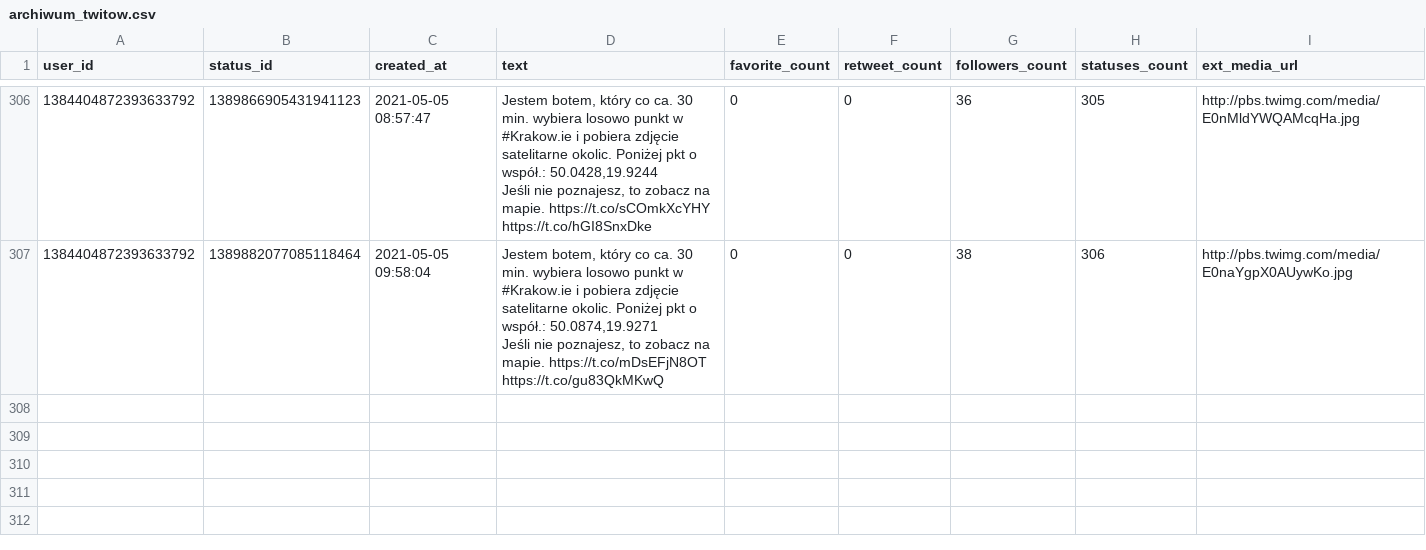
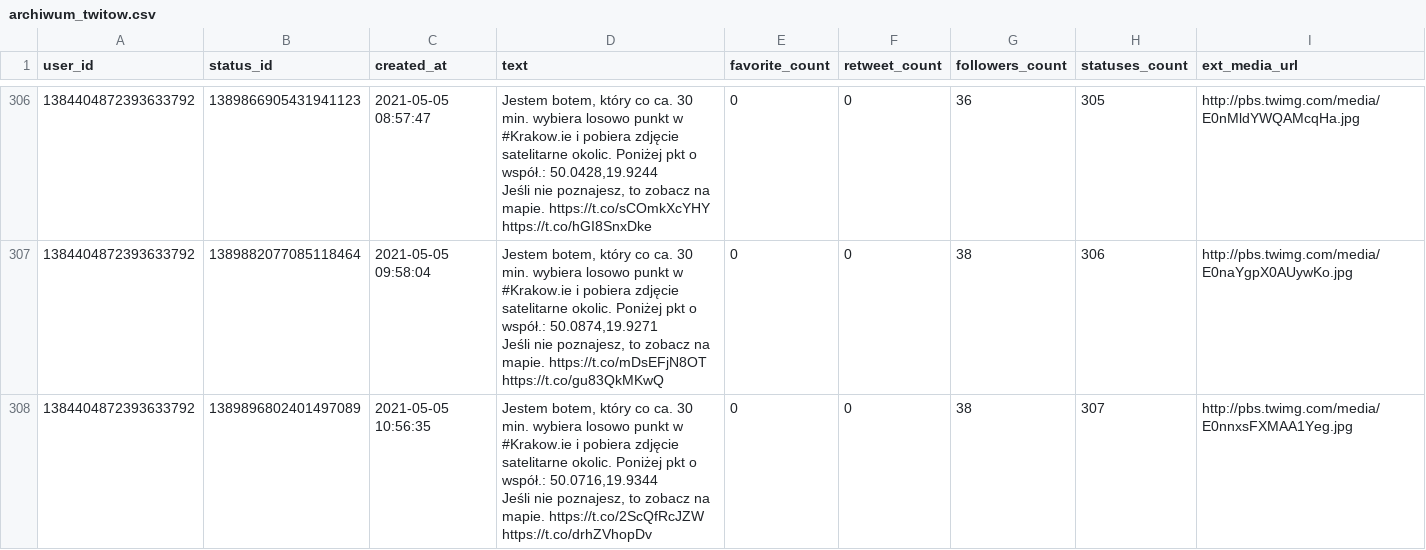
Before and after one commit to sms1962/BotKrakow, a CSV file: data/archiwum_twitow.csv, drawn as a sheet; only a part is shown, gaps mark what is left out; ↵ is a line break in a cell; the diff names each change by its address in the sheet, - before the commit and + after, or states it on an @@ line.

Commit message:
Zapisanie nowych twitow

```diff
--- a/data/archiwum_twitow.csv
+++ b/data/archiwum_twitow.csv
+row 308: 1384404872393633792 | 1389896802401497089 | 2021-05-05 10:56:35 | Jestem botem, który co ca. 30 min. wybiera losowo punkt w #Krakow.ie i pobiera zdjęcie satelitarne okolic. Poniżej pkt o współ.: 50.0716,19.9344 ↵ Jeśli nie poznajesz, to zobacz na mapie. https://t.co/2ScQfRcJZW https://t.co/drhZVhopDv | 0 | 0 | 38 | 307 | http://pbs.twimg.com/media/E0nnxsFXMAA1Yeg.jpg
```
Also changed, not shown: 1 other file.
